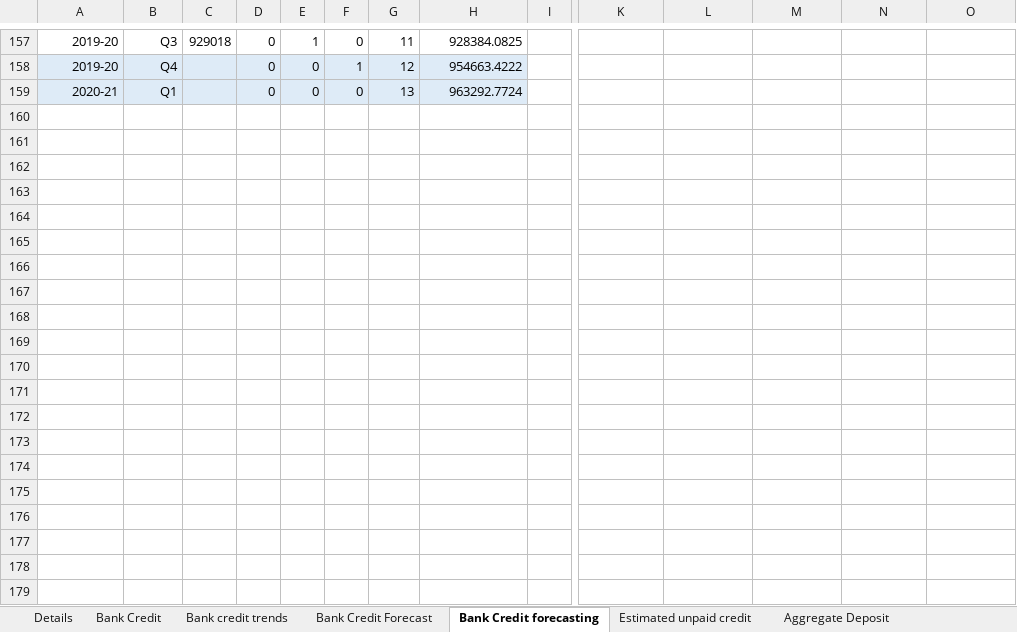
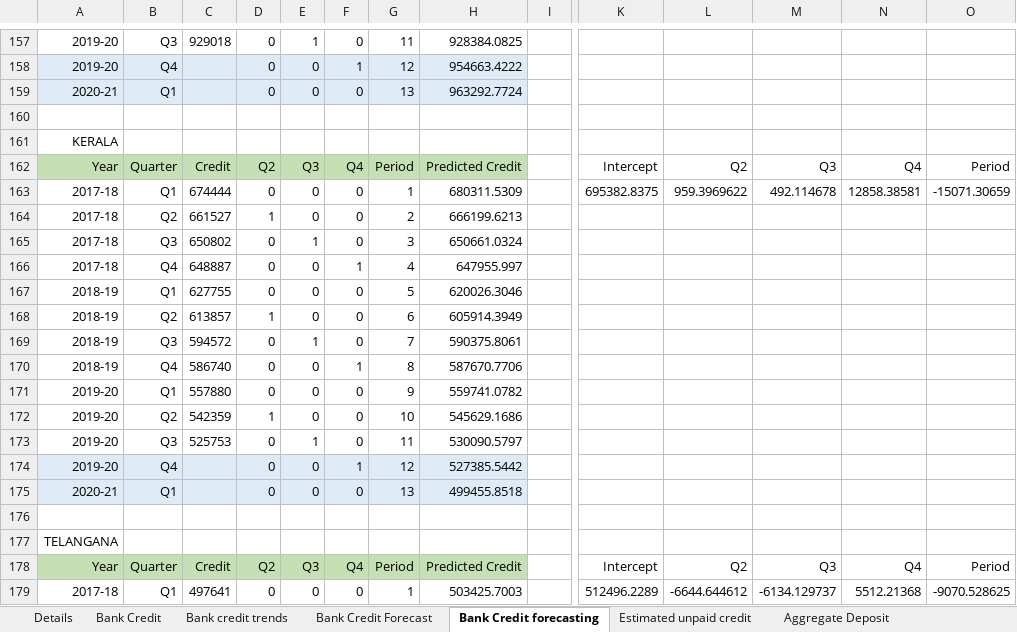
Before and after one commit to tusharsonthalia/IIT-B-Internship, an Excel workbook: Financial Data and Graphs/.xlsx files/State wise Aggregate Deposit and Bank Credit of SCBs.xlsx, sheet Bank Credit forecasting, drawn as a sheet; only a part is shown, gaps mark what is left out; values as stored, in another font and other column widths than the file's, no borders; rows hold the shown columns only; the diff covers the shown part only; the diff names each change by its address in the sheet, - before the commit and + after, or states it on an @@ line.

Commit message:
Update State wise Aggregate Deposit and Bank Credit of SCBs.xlsx
Included Kerala,Telangana and Karnataka.

```diff
--- a/Financial Data and Graphs/.xlsx files/State wise Aggregate Deposit and Bank Credit of SCBs.xlsx (sheet Bank Credit forecasting)
+++ b/Financial Data and Graphs/.xlsx files/State wise Aggregate Deposit and Bank Credit of SCBs.xlsx (sheet Bank Credit forecasting)
+row 160: (empty)
+row 161: KERALA
+row 162: Year | Quarter | Credit | Q2 | Q3 | Q4 | Period | Predicted Credit |  | Intercept | Q2 | Q3 | Q4 | Period
+row 163: 2017-18 | Q1 | 674444 | 0 | 0 | 0 | 1 | 680311.5309 |  | 695382.8375 | 959.3969622 | 492.114678 | 12858.38581 | -15071.30659
+row 164: 2017-18 | Q2 | 661527 | 1 | 0 | 0 | 2 | 666199.6213
+row 165: 2017-18 | Q3 | 650802 | 0 | 1 | 0 | 3 | 650661.0324
+row 166: 2017-18 | Q4 | 648887 | 0 | 0 | 1 | 4 | 647955.997
+row 167: 2018-19 | Q1 | 627755 | 0 | 0 | 0 | 5 | 620026.3046
+row 168: 2018-19 | Q2 | 613857 | 1 | 0 | 0 | 6 | 605914.3949
+row 169: 2018-19 | Q3 | 594572 | 0 | 1 | 0 | 7 | 590375.8061
+row 170: 2018-19 | Q4 | 586740 | 0 | 0 | 1 | 8 | 587670.7706
+row 171: 2019-20 | Q1 | 557880 | 0 | 0 | 0 | 9 | 559741.0782
+row 172: 2019-20 | Q2 | 542359 | 1 | 0 | 0 | 10 | 545629.1686
+row 173: 2019-20 | Q3 | 525753 | 0 | 1 | 0 | 11 | 530090.5797
+row 174: 2019-20 | Q4 |  | 0 | 0 | 1 | 12 | 527385.5442
+row 175: 2020-21 | Q1 |  | 0 | 0 | 0 | 13 | 499455.8518
+row 176: (empty)
+row 177: TELANGANA
+row 178: Year | Quarter | Credit | Q2 | Q3 | Q4 | Period | Predicted Credit |  | Intercept | Q2 | Q3 | Q4 | Period
+row 179: 2017-18 | Q1 | 497641 | 0 | 0 | 0 | 1 | 503425.7003 |  | 512496.2289 | -6644.644612 | -6134.129737 | 5512.21368 | -9070.528625
```
Also changed, not shown: 28 added rows elsewhere in this sheet, sheet Estimated unpaid credit, sheet Bank Credit, sheet Bank Credit Forecast, other sheet tabs, charts or pictures.
